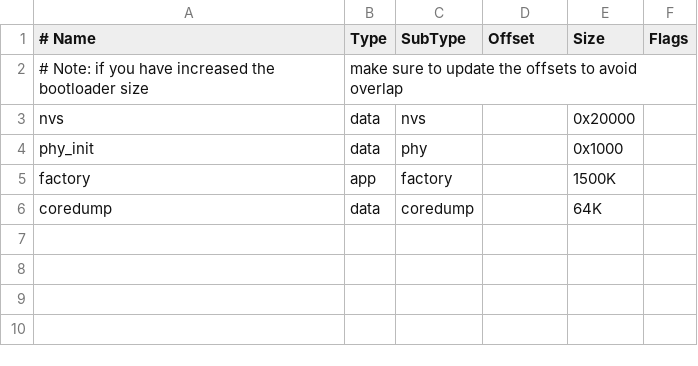
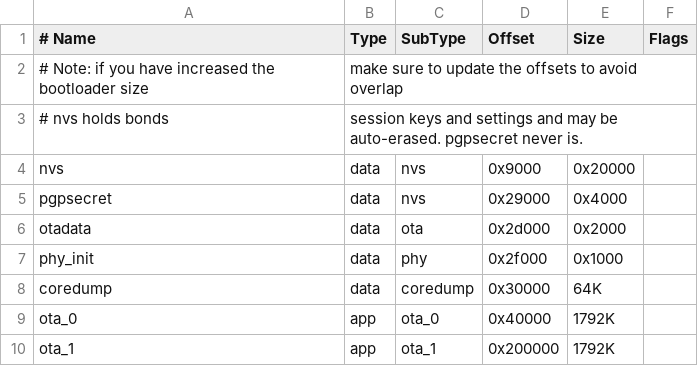
Before and after one commit to shortcuts/pgpemu, a CSV file: pgpemu-esp32/partitions.csv, drawn as a sheet.

Commit message:
feat(firmware)!: dedicated secrets partition and OTA slots
Secrets move to their own pgpsecret NVS partition that firmware never erases.
The flash layout gains two OTA app slots. Updates no longer flash NVS, so
bonds and session keys survive. Existing devices need one USB full erase
and one re-pair; see .github/release/FIRMWARE_FLASHING.md.

```diff
--- a/pgpemu-esp32/partitions.csv
+++ b/pgpemu-esp32/partitions.csv
@@ -2,5 +2,9 @@
 # Note: if you have increased the bootloader size, make sure to update the offsets to avoid overlap
-nvs,      data, nvs,     ,        0x20000,
-phy_init, data, phy,     ,        0x1000,
-factory,  app,  factory, ,        1500K,
-coredump, data, coredump,,      64K,
+# nvs holds bonds, session keys and settings and may be auto-erased. pgpsecret never is.
+nvs,      data, nvs,     0x9000,  0x20000,
+pgpsecret,data, nvs,     0x29000, 0x4000,
+otadata,  data, ota,     0x2d000, 0x2000,
+phy_init, data, phy,     0x2f000, 0x1000,
+coredump, data, coredump,0x30000, 64K,
+ota_0,    app,  ota_0,   0x40000, 1792K,
+ota_1,    app,  ota_1,   0x200000,1792K,
```
Also changed, not shown: pgpemu-esp32/secrets.example.csv, 12 other files.
